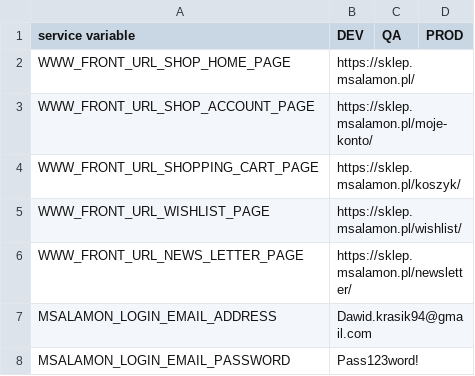
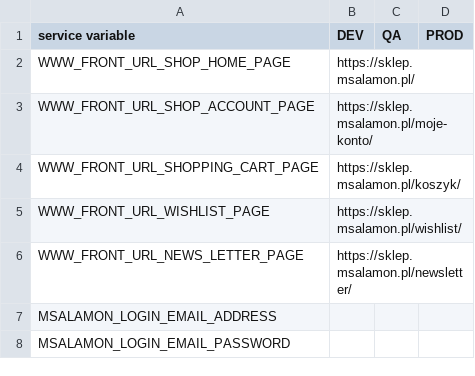
Before and after one commit to Dawid-Krasik/Projekt, a CSV file: src/resources/enviroments/environments.csv, drawn as a sheet.

```diff
--- a/src/resources/enviroments/environments.csv
+++ b/src/resources/enviroments/environments.csv
@@ -6,3 +6,3 @@ WWW_FRONT_URL_WISHLIST_PAGE						               ,https://sklep.msalamon.pl/wishl
 WWW_FRONT_URL_NEWS_LETTER_PAGE			               ,https://sklep.msalamon.pl/newsletter/   		     					,  ,
-MSALAMON_LOGIN_EMAIL_ADDRESS       													,Dawid.krasik94@gmail.com                            ,  ,
-MSALAMON_LOGIN_EMAIL_PASSWORD      													,Pass123word!                                        ,  ,
+MSALAMON_LOGIN_EMAIL_ADDRESS       													,                          																										,  ,
+MSALAMON_LOGIN_EMAIL_PASSWORD      													,                                    																,  ,
```
Also changed, not shown: 3 other files.
